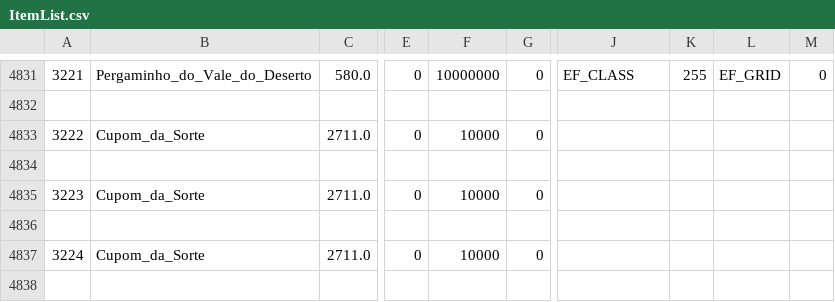
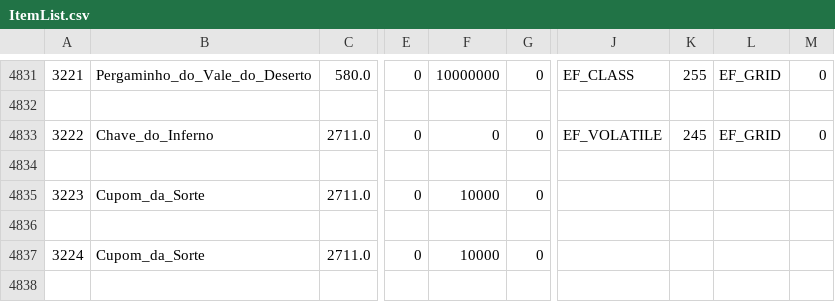
Before and after one commit to Jean1dev/w2pp-OpenWYD, a CSV file: Release/Common/ItemList.csv, drawn as a sheet; only a part is shown, gaps mark what is left out; the diff names each change by its address in the sheet, - before the commit and + after, or states it on an @@ line.

```diff
--- a/Release/Common/ItemList.csv
+++ b/Release/Common/ItemList.csv
-B4833: Cupom_da_Sorte
+B4833: Chave_do_Inferno
-F4833: 10000
+F4833: 0
-J4833: (empty)
+J4833: EF_VOLATILE
-K4833: (empty)
+K4833: 245
-L4833: (empty)
+L4833: EF_GRID
-M4833: (empty)
+M4833: 0
```
Also changed, not shown: 8 other files.
